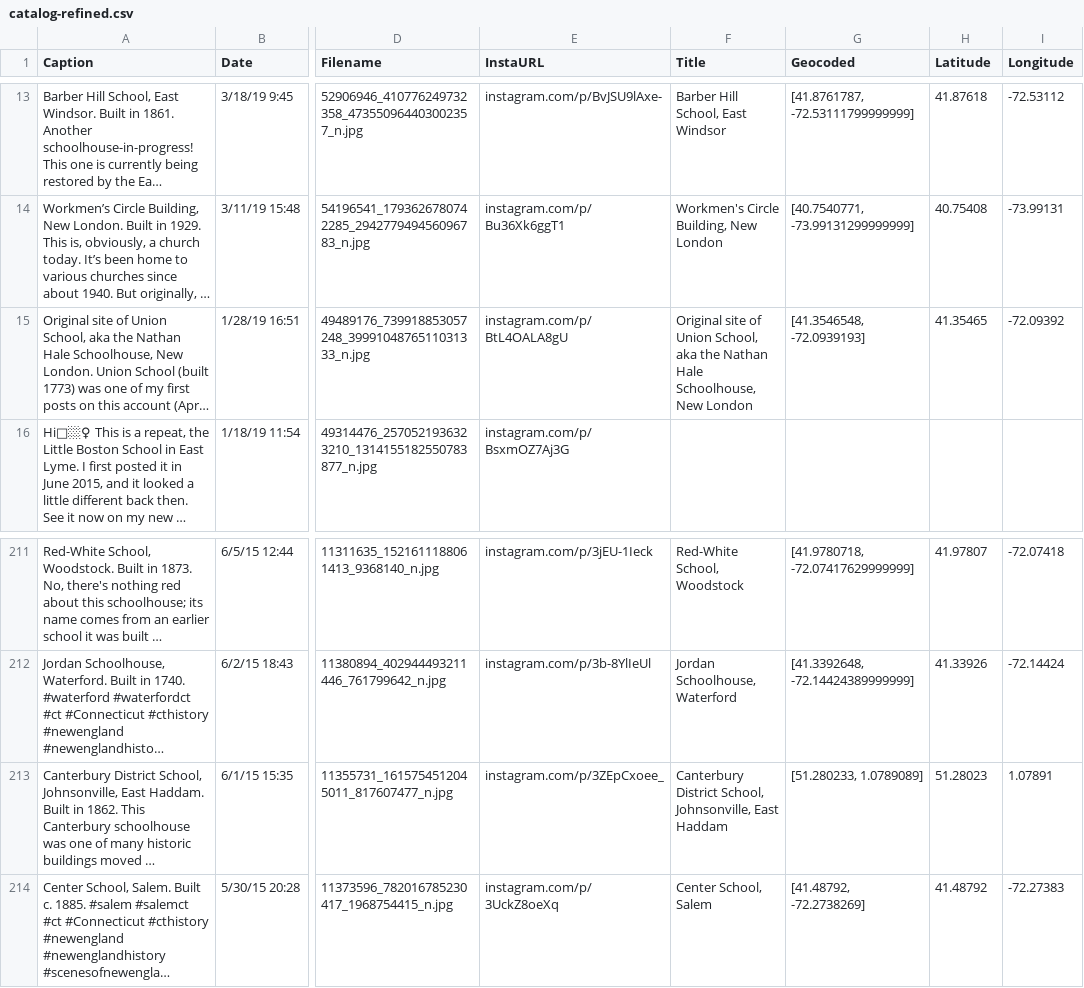
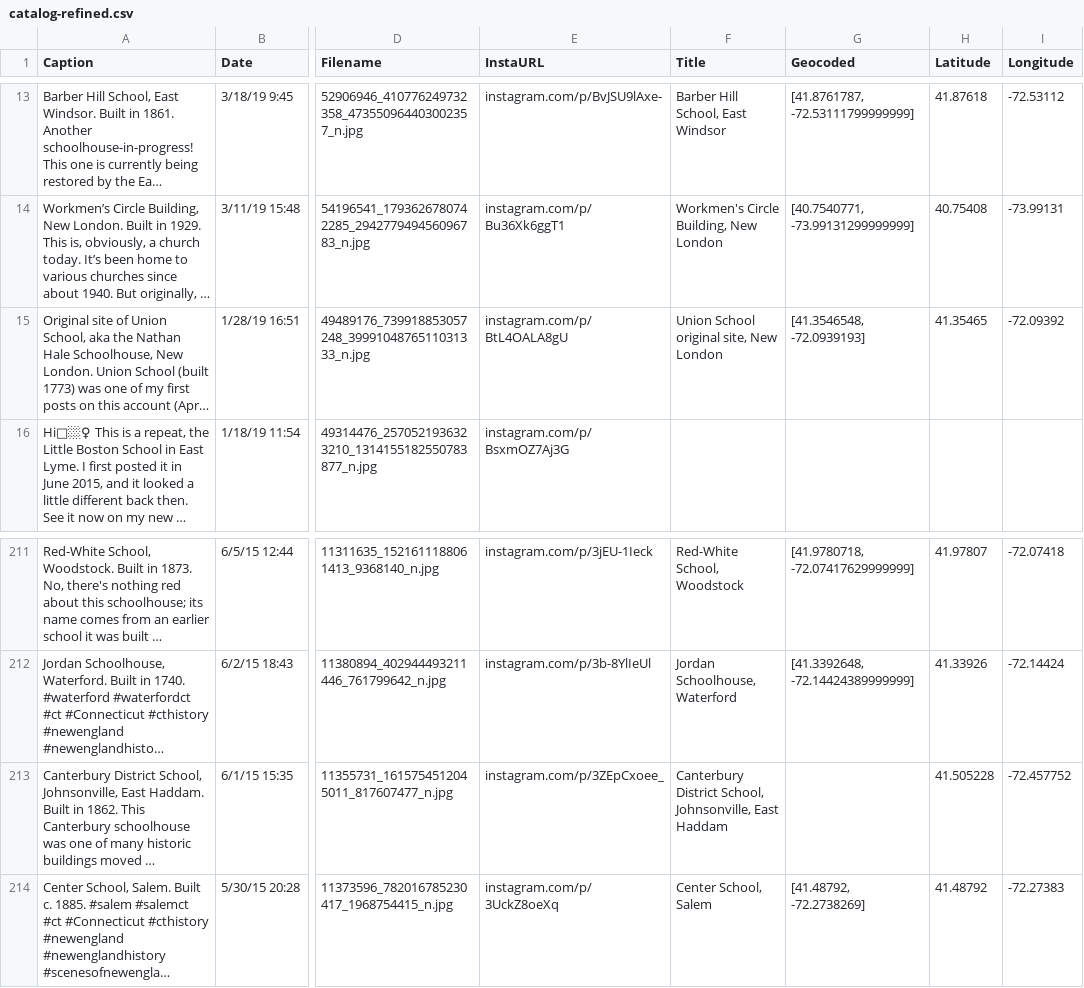
Before and after one commit to OnTheLine/oldschoolct, a CSV file: catalog-refined.csv, drawn as a sheet; only a part is shown, gaps mark what is left out; long unchanged cells end in …; the diff covers the shown part only; the diff names each change by its address in the sheet, - before the commit and + after, or states it on an @@ line.

Commit message:
refined data, updated map title

```diff
--- a/catalog-refined.csv
+++ b/catalog-refined.csv
-F15 (Title): Original site of Union School, aka the Nathan Hale Schoolhouse, New London
+F15 (Title): Union School original site, New London
-G213 (Geocoded): [51.280233, 1.0789089]
+G213 (Geocoded): (empty)
-H213 (Latitude): 51.28023
+H213 (Latitude): 41.505228
-I213 (Longitude): 1.07891
+I213 (Longitude): -72.457752
```
Also changed, not shown: 52 edited cells elsewhere in this file, 1 other file.
